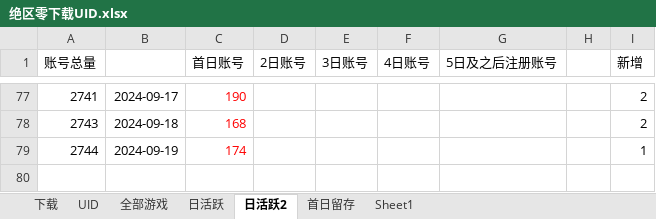
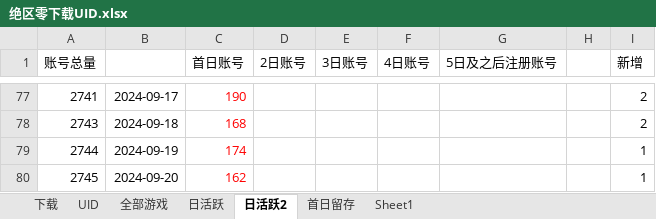
Before and after one commit to zq56745674/HSR_DATA_SERVER, an Excel workbook: doc/绝区零下载UID.xlsx, sheet 日活跃2, drawn as a sheet; only a part is shown, gaps mark what is left out; values as stored, in another font and other column widths than the file's, no borders; charts and pictures not drawn; the diff names each change by its address in the sheet, - before the commit and + after, or states it on an @@ line.

```diff
--- a/doc/绝区零下载UID.xlsx (sheet 日活跃2)
+++ b/doc/绝区零下载UID.xlsx (sheet 日活跃2)
+row 80: 2745 | 2024-09-20 | 162 |  |  |  |  |  | 1
```
Also changed, not shown: sheet 日活跃, charts or pictures, 1 other file.
